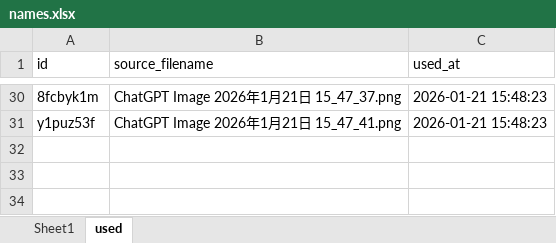
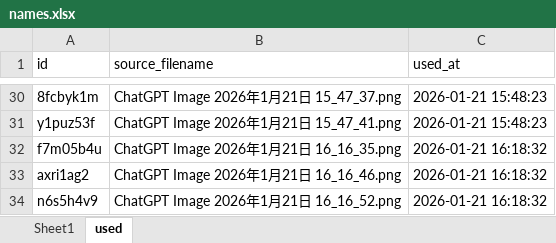
Before and after one commit to osahatano-eng/hopy, an Excel workbook: names.xlsx, sheet used, drawn as a sheet; only a part is shown, gaps mark what is left out; values as stored, in another font and other column widths than the file's, no borders; the diff names each change by its address in the sheet, - before the commit and + after, or states it on an @@ line.

Commit message:
Update works images 2026-01-21 16:18:40

```diff
--- a/names.xlsx (sheet used)
+++ b/names.xlsx (sheet used)
+row 32: f7m05b4u | ChatGPT Image 2026年1月21日 16_16_35.png | 2026-01-21 16:18:32
+row 33: axri1ag2 | ChatGPT Image 2026年1月21日 16_16_46.png | 2026-01-21 16:18:32
+row 34: n6s5h4v9 | ChatGPT Image 2026年1月21日 16_16_52.png | 2026-01-21 16:18:32
```
Also changed, not shown: sheet Sheet1, 6 other files.
